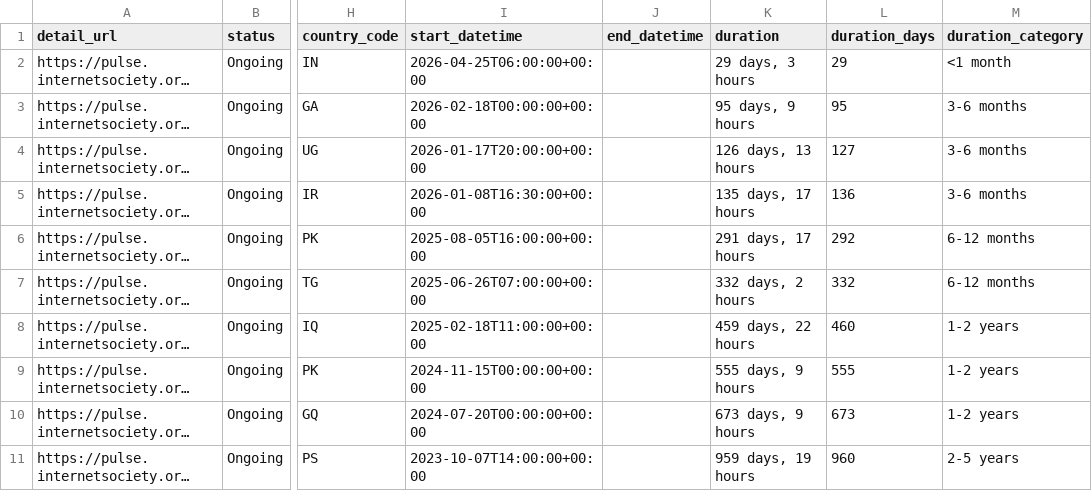
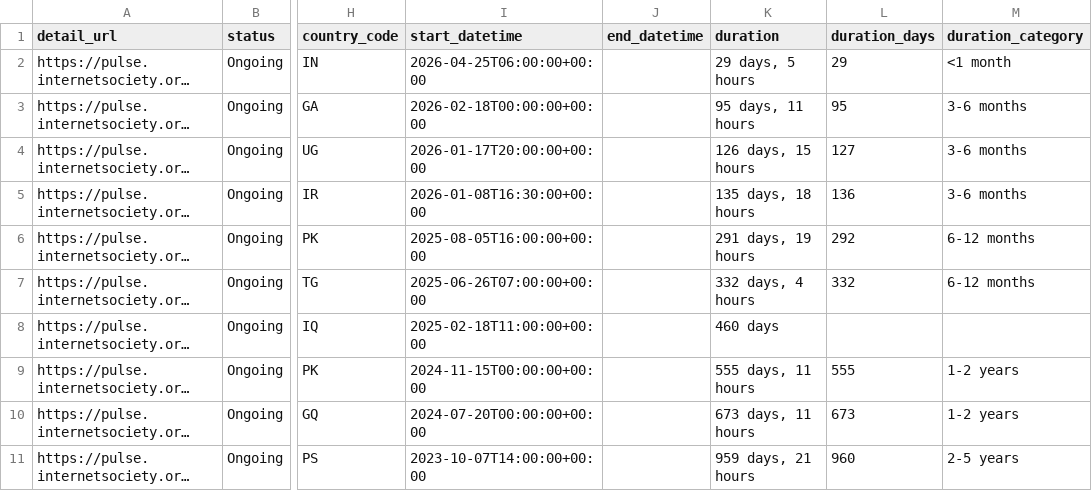
Before and after one commit to ccb2195-ux/Internet-Shutdown-Tracker, a CSV file: internet_shutdowns_processed.csv, drawn as a sheet; only a part is shown, gaps mark what is left out; long unchanged cells end in …; the diff names each change by its address in the sheet, - before the commit and + after, or states it on an @@ line.

```diff
--- a/internet_shutdowns_processed.csv
+++ b/internet_shutdowns_processed.csv
-K2 (duration): 29 days, 3 hours
+K2 (duration): 29 days, 5 hours
-K3 (duration): 95 days, 9 hours
+K3 (duration): 95 days, 11 hours
-K4 (duration): 126 days, 13 hours
+K4 (duration): 126 days, 15 hours
-K5 (duration): 135 days, 17 hours
+K5 (duration): 135 days, 18 hours
-K6 (duration): 291 days, 17 hours
+K6 (duration): 291 days, 19 hours
-K7 (duration): 332 days, 2 hours
+K7 (duration): 332 days, 4 hours
-K8 (duration): 459 days, 22 hours
+K8 (duration): 460 days
-L8 (duration_days): 460
+L8 (duration_days): (empty)
-M8 (duration_category): 1-2 years
+M8 (duration_category): (empty)
-K9 (duration): 555 days, 9 hours
+K9 (duration): 555 days, 11 hours
-K10 (duration): 673 days, 9 hours
+K10 (duration): 673 days, 11 hours
-K11 (duration): 959 days, 19 hours
+K11 (duration): 959 days, 21 hours
```
Also changed, not shown: internet_shutdowns_ongoing.csv.
